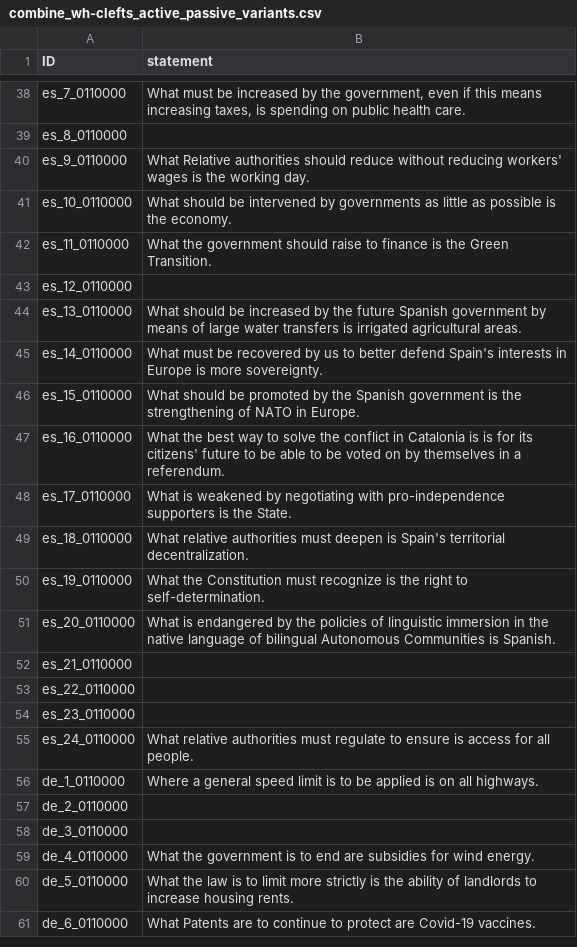
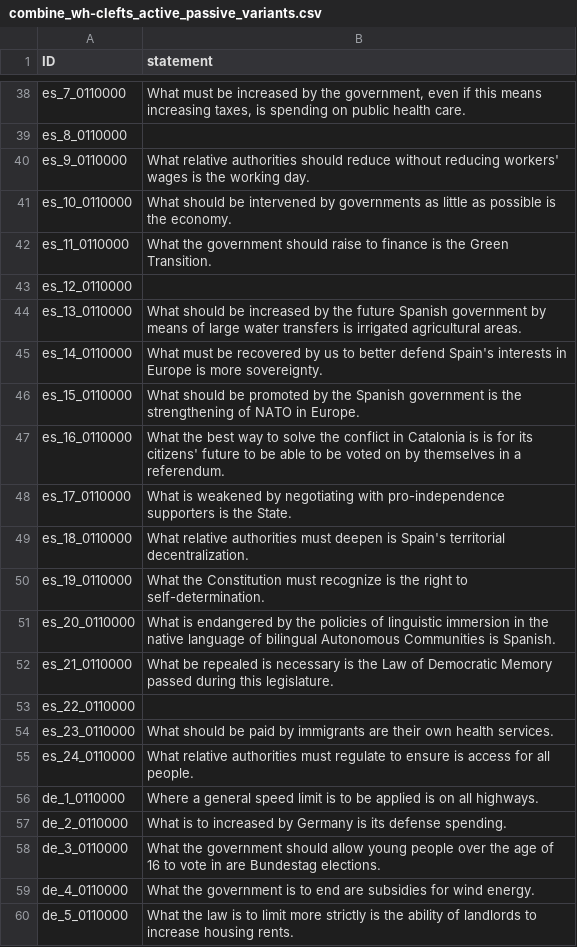
Before and after one commit to nobody294/huangln, a CSV file: data/combine_wh-clefts_active_passive_variants.csv, drawn as a sheet; only a part is shown, gaps mark what is left out; the shorter side is filled out with more unchanged rows.

Commit message:
update

```diff
--- a/data/combine_wh-clefts_active_passive_variants.csv
+++ b/data/combine_wh-clefts_active_passive_variants.csv
@@ -39,3 +39,3 @@ es_7_0110000,"What must be increased by the government, even if this means incre
 es_8_0110000,
-es_9_0110000,What Relative authorities should reduce without reducing workers' wages is the working day.
+es_9_0110000,What relative authorities should reduce without reducing workers' wages is the working day.
 es_10_0110000,What should be intervened by governments as little as possible is the economy.
@@ -51,9 +51,9 @@ es_19_0110000,What the Constitution must recognize is the right to self-determin
 es_20_0110000,What is endangered by the policies of linguistic immersion in the native language of bilingual Autonomous Communities is Spanish.
-es_21_0110000,
+es_21_0110000,What be repealed is necessary is the Law of Democratic Memory passed during this legislature.
 es_22_0110000,
-es_23_0110000,
+es_23_0110000,What should be paid by immigrants are their own health services.
 es_24_0110000,What relative authorities must regulate to ensure is access for all people.
 de_1_0110000,Where a general speed limit is to be applied is on all highways.
-de_2_0110000,
-de_3_0110000,
+de_2_0110000,What is to increased by Germany is its defense spending.
+de_3_0110000,What the government should allow young people over the age of 16 to vote in are Bundestag elections.
 de_4_0110000,What the government is to end are subsidies for wind energy.
```
